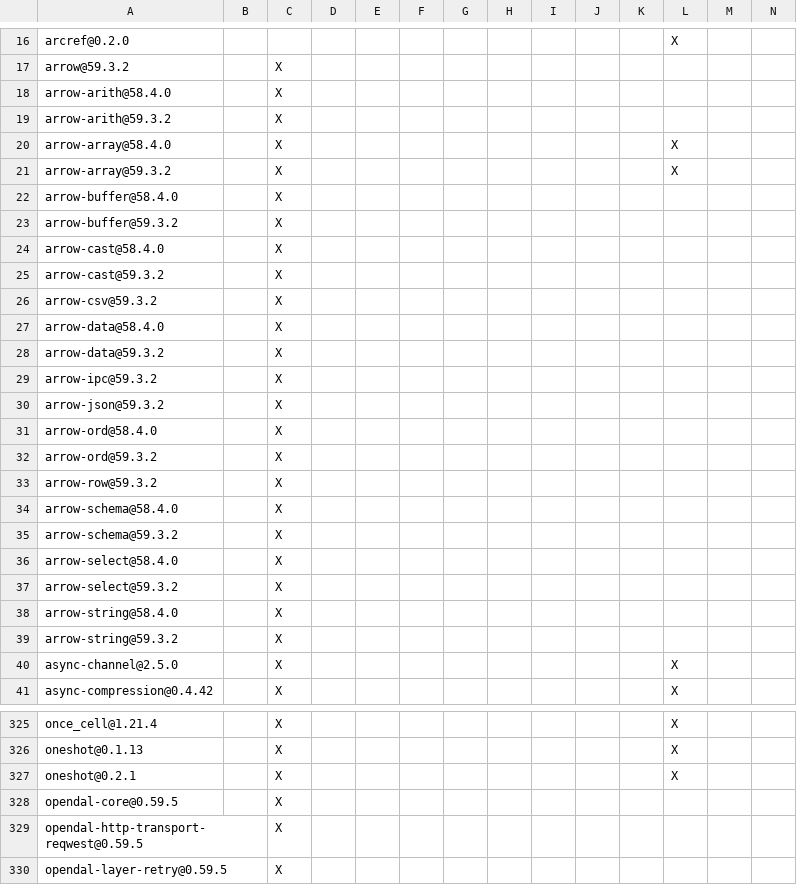
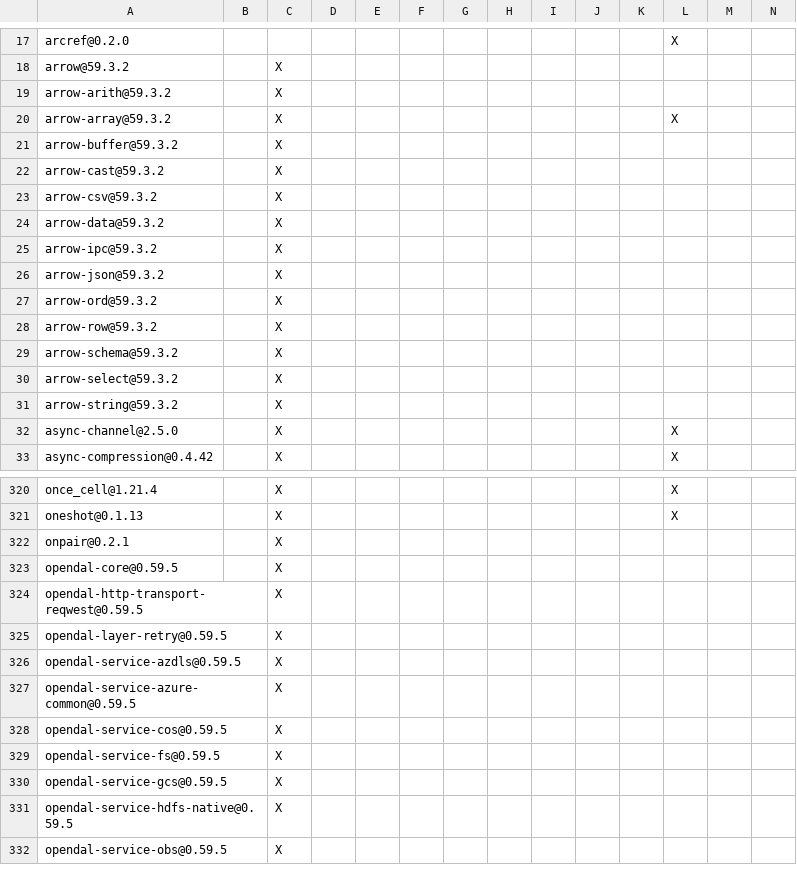
Before and after one commit to apache/paimon-rust, a TSV file: crates/paimon/DEPENDENCIES.rust.tsv, drawn as a sheet; only a part is shown, gaps mark what is left out; the shorter side is filled out with more unchanged rows; removed rows and columns are numbered as before the commit, all else as after; rows hold the shown columns only; the diff covers the shown part only; the diff names each change by its address in the sheet, - before the commit and + after, or states it on an @@ line.

Commit message:
[core] Upgrade Mosaic and Vortex to native Arrow 59
Use Mosaic 0.3.0 and Vortex 0.90.0 on the Rust 1.95 main branch and remove the Arrow 58 C Data bridge. Migrate Vortex sessions and logical layout slots while preserving nested nulls and old-file reads. Align Spark aggregates with DataFusion 55, preserve any_value null semantics, and repair the vector C test schema fixture.

```diff
--- a/crates/paimon/DEPENDENCIES.rust.tsv
+++ b/crates/paimon/DEPENDENCIES.rust.tsv
-row 18: arrow-arith@58.4.0 |  | X
-row 20: arrow-array@58.4.0 |  | X |  |  |  |  |  |  |  |  | X
-row 22: arrow-buffer@58.4.0 |  | X
-row 24: arrow-cast@58.4.0 |  | X
-row 27: arrow-data@58.4.0 |  | X
-row 31: arrow-ord@58.4.0 |  | X
-row 34: arrow-schema@58.4.0 |  | X
-row 36: arrow-select@58.4.0 |  | X
-row 38: arrow-string@58.4.0 |  | X
-row 327: oneshot@0.2.1 |  | X |  |  |  |  |  |  |  |  | X
+row 322: onpair@0.2.1 |  | X
```
Also changed, not shown: 15 added rows, 2 removed rows and 34 edited cells elsewhere in this file, benchmarks/tpcds/DEPENDENCIES.rust.tsv, bindings/c/DEPENDENCIES.rust.tsv, 28 other files.
